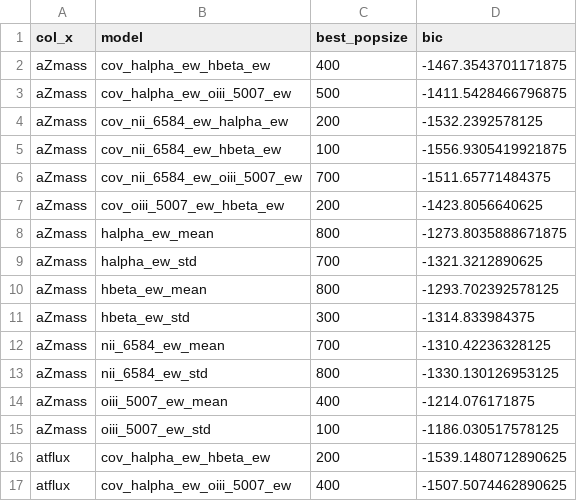
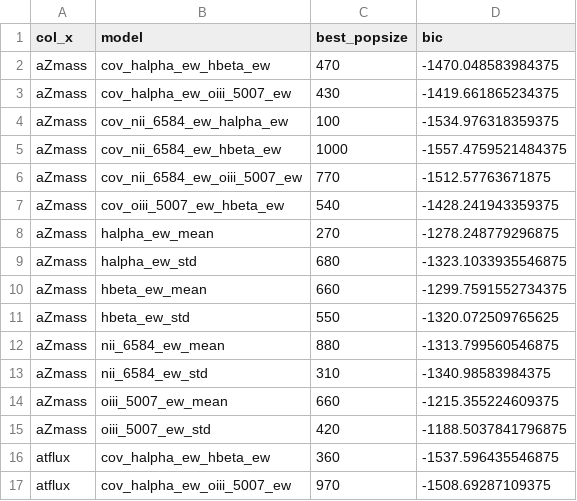
Before and after one commit to feanored/SymbolicEW, a CSV file: results/by_bic/best_popsizes_by_bic.csv, drawn as a sheet; only a part is shown; the diff covers the shown part only.

Commit message:
Treinamentos dos modelos univariados consolidados

```diff
--- a/results/by_bic/best_popsizes_by_bic.csv
+++ b/results/by_bic/best_popsizes_by_bic.csv
@@ -1,17 +1,17 @@
 col_x,model,best_popsize,bic
-aZmass,cov_halpha_ew_hbeta_ew,400,-1467.3543701171875
-aZmass,cov_halpha_ew_oiii_5007_ew,500,-1411.5428466796875
-aZmass,cov_nii_6584_ew_halpha_ew,200,-1532.2392578125
-aZmass,cov_nii_6584_ew_hbeta_ew,100,-1556.9305419921875
-aZmass,cov_nii_6584_ew_oiii_5007_ew,700,-1511.65771484375
-aZmass,cov_oiii_5007_ew_hbeta_ew,200,-1423.8056640625
-aZmass,halpha_ew_mean,800,-1273.8035888671875
-aZmass,halpha_ew_std,700,-1321.3212890625
-aZmass,hbeta_ew_mean,800,-1293.702392578125
-aZmass,hbeta_ew_std,300,-1314.833984375
-aZmass,nii_6584_ew_mean,700,-1310.42236328125
-aZmass,nii_6584_ew_std,800,-1330.130126953125
-aZmass,oiii_5007_ew_mean,400,-1214.076171875
-aZmass,oiii_5007_ew_std,100,-1186.030517578125
-atflux,cov_halpha_ew_hbeta_ew,200,-1539.1480712890625
-atflux,cov_halpha_ew_oiii_5007_ew,400,-1507.5074462890625
+aZmass,cov_halpha_ew_hbeta_ew,470,-1470.048583984375
+aZmass,cov_halpha_ew_oiii_5007_ew,430,-1419.661865234375
+aZmass,cov_nii_6584_ew_halpha_ew,100,-1534.976318359375
+aZmass,cov_nii_6584_ew_hbeta_ew,1000,-1557.4759521484375
+aZmass,cov_nii_6584_ew_oiii_5007_ew,770,-1512.57763671875
+aZmass,cov_oiii_5007_ew_hbeta_ew,540,-1428.241943359375
+aZmass,halpha_ew_mean,270,-1278.248779296875
+aZmass,halpha_ew_std,680,-1323.1033935546875
+aZmass,hbeta_ew_mean,660,-1299.7591552734375
+aZmass,hbeta_ew_std,550,-1320.072509765625
+aZmass,nii_6584_ew_mean,880,-1313.799560546875
+aZmass,nii_6584_ew_std,310,-1340.98583984375
+aZmass,oiii_5007_ew_mean,660,-1215.355224609375
+aZmass,oiii_5007_ew_std,420,-1188.5037841796875
+atflux,cov_halpha_ew_hbeta_ew,360,-1537.596435546875
+atflux,cov_halpha_ew_oiii_5007_ew,970,-1508.69287109375
```
Also changed, not shown: 51 edited cells elsewhere in this file, 8 other files.
